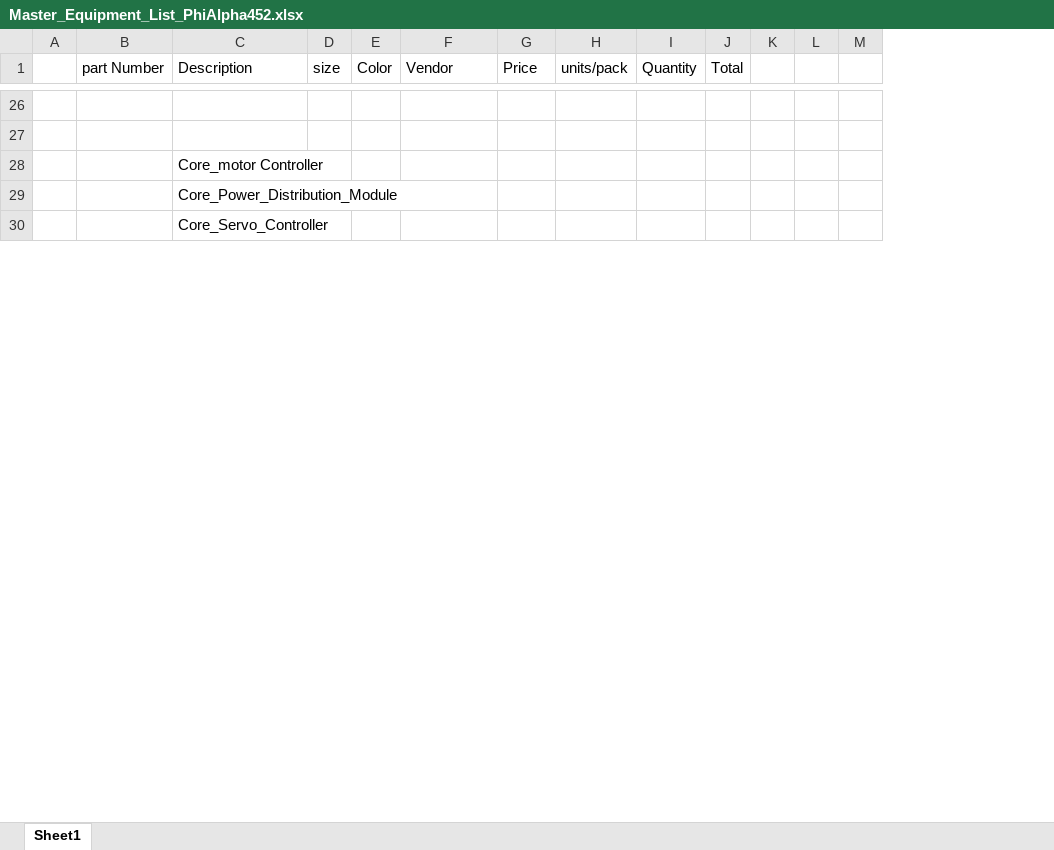
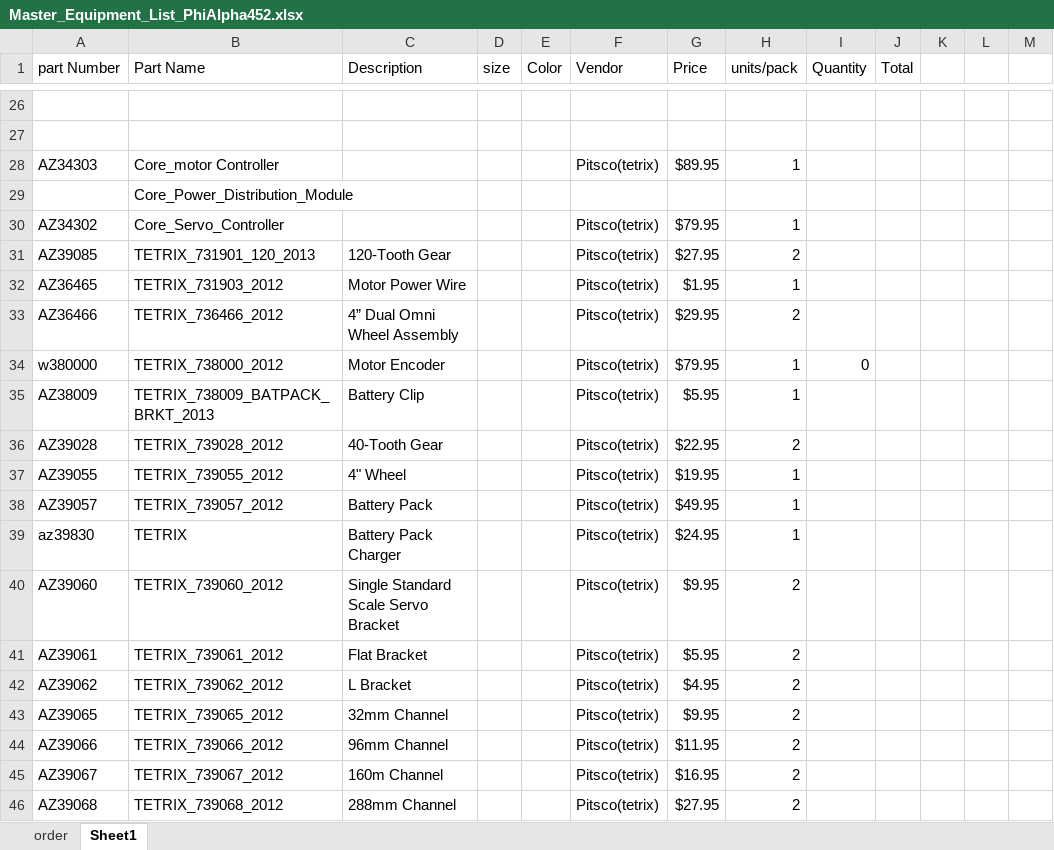
Before and after one commit to phi-robotics-team/phi_robotics, an Excel workbook: Phi Alpha/Hardware Master Equipment List/Master_Equipment_List_PhiAlpha452.xlsx, sheet Sheet1, drawn as a sheet; only a part is shown, gaps mark what is left out; values as stored, in another font and other column widths than the file's, no borders; removed rows and columns are numbered as before the commit, all else as after; rows hold the shown columns only; the diff covers the shown part only; the diff names each change by its address in the sheet, - before the commit and + after, or states it on an @@ line.

Commit message:
Master Equipment List
Equipment Order List

```diff
--- a/Phi Alpha/Hardware Master Equipment List/Master_Equipment_List_PhiAlpha452.xlsx (sheet Sheet1)
+++ b/Phi Alpha/Hardware Master Equipment List/Master_Equipment_List_PhiAlpha452.xlsx (sheet Sheet1)
+sheet tab: order
-column A, empty
+column B (Part Name), row 29: Core_Power_Distribution_Module
-row 28:  |  | Core_motor Controller
-row 29:  |  | Core_Power_Distribution_Module
+row 28: AZ34303 | Core_motor Controller |  |  |  | Pitsco(tetrix) | $89.95 | 1
-C29 (Description): Core_Servo_Controller
+C29 (Description): (empty)
+row 30: AZ34302 | Core_Servo_Controller |  |  |  | Pitsco(tetrix) | $79.95 | 1
+row 31: AZ39085 | TETRIX_731901_120_2013 | 120-Tooth Gear |  |  | Pitsco(tetrix) | $27.95 | 2
+row 32: AZ36465 | TETRIX_731903_2012 | Motor Power Wire |  |  | Pitsco(tetrix) | $1.95 | 1
+row 33: AZ36466 | TETRIX_736466_2012 | 4” Dual Omni Wheel Assembly |  |  | Pitsco(tetrix) | $29.95 | 2
+row 34: w380000 | TETRIX_738000_2012 | Motor Encoder |  |  | Pitsco(tetrix) | $79.95 | 1 | 0
+row 35: AZ38009 | TETRIX_738009_BATPACK_BRKT_2013 | Battery Clip |  |  | Pitsco(tetrix) | $5.95 | 1
+row 36: AZ39028 | TETRIX_739028_2012 | 40-Tooth Gear |  |  | Pitsco(tetrix) | $22.95 | 2
+row 37: AZ39055 | TETRIX_739055_2012 | 4" Wheel |  |  | Pitsco(tetrix) | $19.95 | 1
+row 38: AZ39057 | TETRIX_739057_2012 | Battery Pack |  |  | Pitsco(tetrix) | $49.95 | 1
+row 39: az39830 | TETRIX | Battery Pack Charger |  |  | Pitsco(tetrix) | $24.95 | 1
+row 40: AZ39060 | TETRIX_739060_2012 | Single Standard Scale Servo Bracket |  |  | Pitsco(tetrix) | $9.95 | 2
+row 41: AZ39061 | TETRIX_739061_2012 | Flat Bracket |  |  | Pitsco(tetrix) | $5.95 | 2
+row 42: AZ39062 | TETRIX_739062_2012 | L Bracket |  |  | Pitsco(tetrix) | $4.95 | 2
+row 43: AZ39065 | TETRIX_739065_2012 | 32mm Channel |  |  | Pitsco(tetrix) | $9.95 | 2
+row 44: AZ39066 | TETRIX_739066_2012 | 96mm Channel |  |  | Pitsco(tetrix) | $11.95 | 2
+row 45: AZ39067 | TETRIX_739067_2012 | 160m Channel |  |  | Pitsco(tetrix) | $16.95 | 2
+row 46: AZ39068 | TETRIX_739068_2012 | 288mm Channel |  |  | Pitsco(tetrix) | $27.95 | 2
```
Also changed, not shown: 29 added rows, 4 removed rows and 7 edited cells elsewhere in this sheet.
